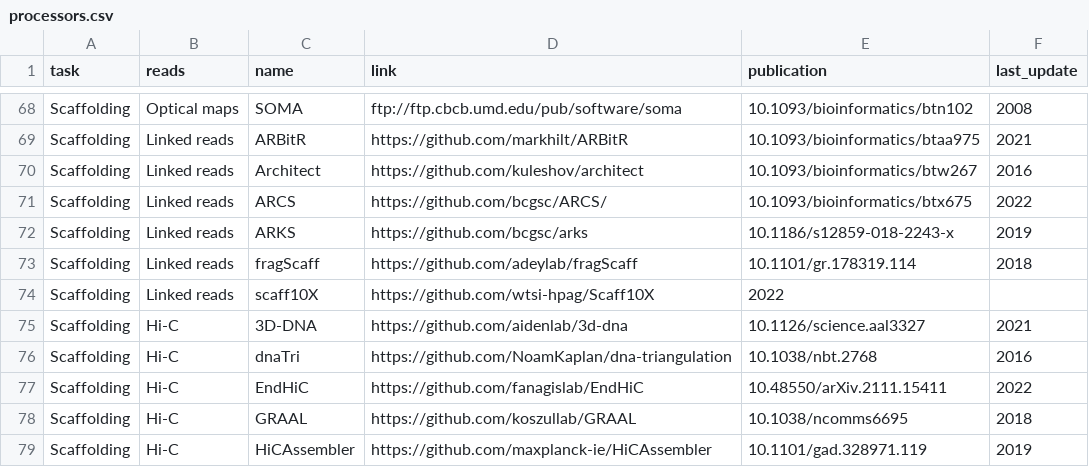
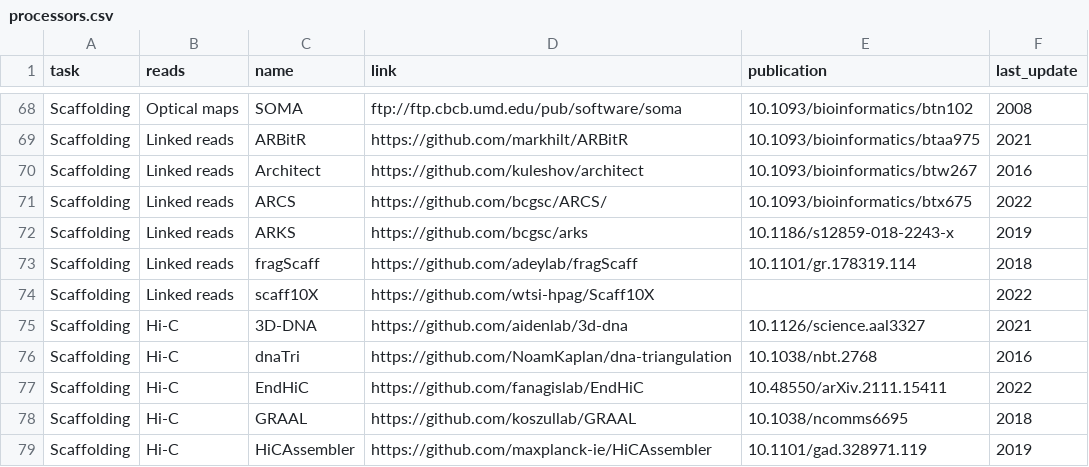
Before and after one commit to nadegeguiglielmoni/genome_assembly_tools, a CSV file: data/processors.csv, drawn as a sheet; only a part is shown, gaps mark what is left out; the diff covers the shown part only.

```diff
--- a/data/processors.csv
+++ b/data/processors.csv
@@ -73,3 +73,3 @@ Scaffolding,Linked reads,ARKS,https://github.com/bcgsc/arks,10.1186/s12859-018-2
 Scaffolding,Linked reads,fragScaff,https://github.com/adeylab/fragScaff,10.1101/gr.178319.114,2018
-Scaffolding,Linked reads,scaff10X,https://github.com/wtsi-hpag/Scaff10X, 2022
+Scaffolding,Linked reads,scaff10X,https://github.com/wtsi-hpag/Scaff10X,,2022
 Scaffolding,Hi-C,3D-DNA,https://github.com/aidenlab/3d-dna,10.1126/science.aal3327,2021
```
Also changed, not shown: 1 added row and 18 edited cells elsewhere in this file.
